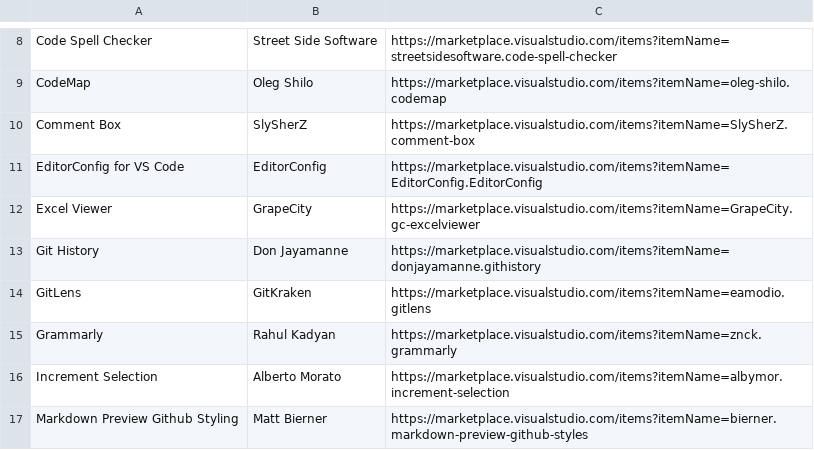
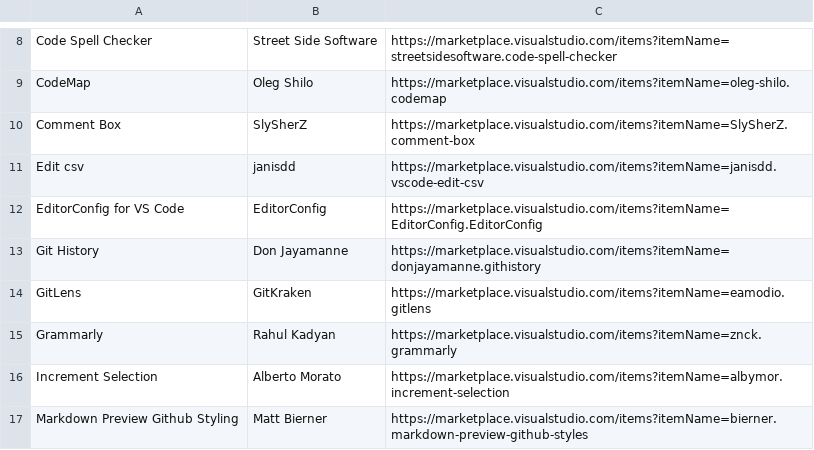
Before and after one commit to KingQuarter/VSCode-User, a CSV file: extensions.csv, drawn as a sheet; only a part is shown, gaps mark what is left out.

Commit message:
enh: use Edit csv, not Excel Viewer

```diff
--- a/extensions.csv
+++ b/extensions.csv
@@ -10,4 +10,4 @@
 "Comment Box","SlySherZ","https://marketplace.visualstudio.com/items?itemName=SlySherZ.comment-box"
+"Edit csv","janisdd","https://marketplace.visualstudio.com/items?itemName=janisdd.vscode-edit-csv"
 "EditorConfig for VS Code","EditorConfig","https://marketplace.visualstudio.com/items?itemName=EditorConfig.EditorConfig"
-"Excel Viewer","GrapeCity","https://marketplace.visualstudio.com/items?itemName=GrapeCity.gc-excelviewer"
 "Git History","Don Jayamanne","https://marketplace.visualstudio.com/items?itemName=donjayamanne.githistory"
```
